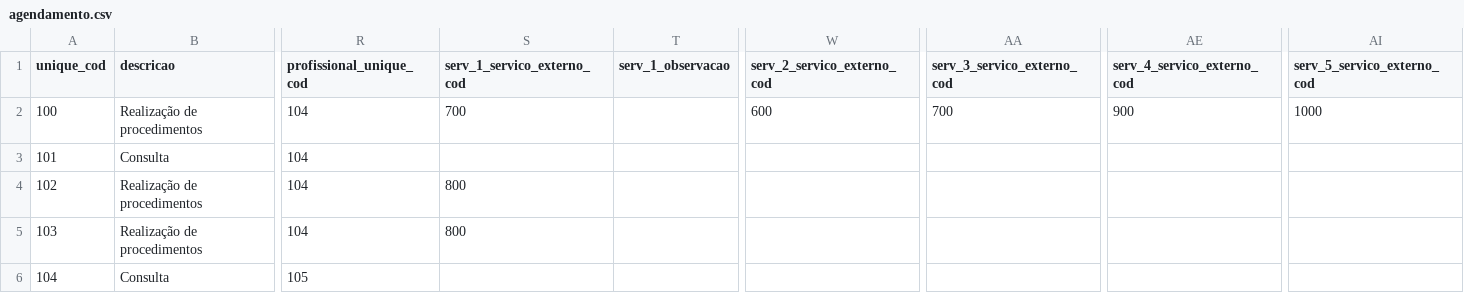
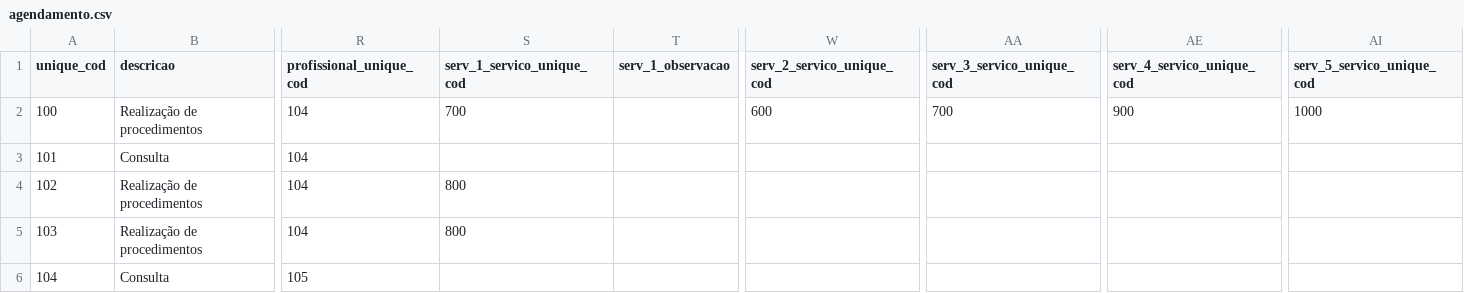
Before and after one commit to ebrain-clinic/tech-docs, a CSV file: docs/arquivos_exemplos/agendamento.csv, drawn as a sheet; only a part is shown, gaps mark what is left out; the diff names each change by its address in the sheet, - before the commit and + after, or states it on an @@ line.

Commit message:
add exemplo de medicamentos e ajustes

```diff
--- a/docs/arquivos_exemplos/agendamento.csv
+++ b/docs/arquivos_exemplos/agendamento.csv
-S1: serv_1_servico_externo_cod
+S1: serv_1_servico_unique_cod
-W1: serv_2_servico_externo_cod
+W1: serv_2_servico_unique_cod
-AA1: serv_3_servico_externo_cod
+AA1: serv_3_servico_unique_cod
-AE1: serv_4_servico_externo_cod
+AE1: serv_4_servico_unique_cod
-AI1: serv_5_servico_externo_cod
+AI1: serv_5_servico_unique_cod
```
Also changed, not shown: 5 other files.
